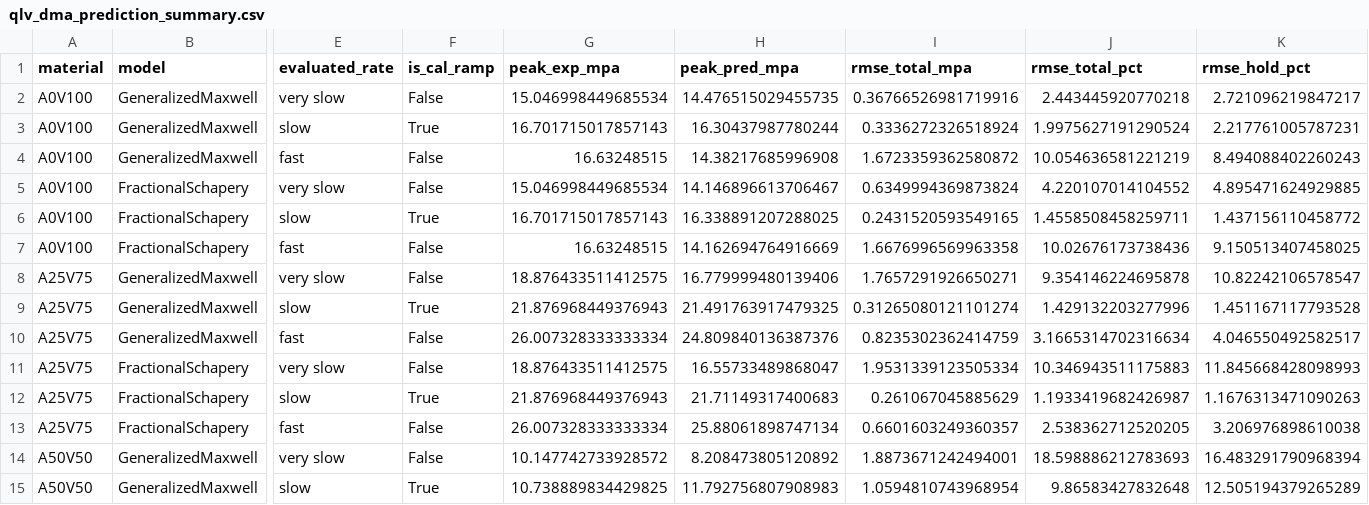
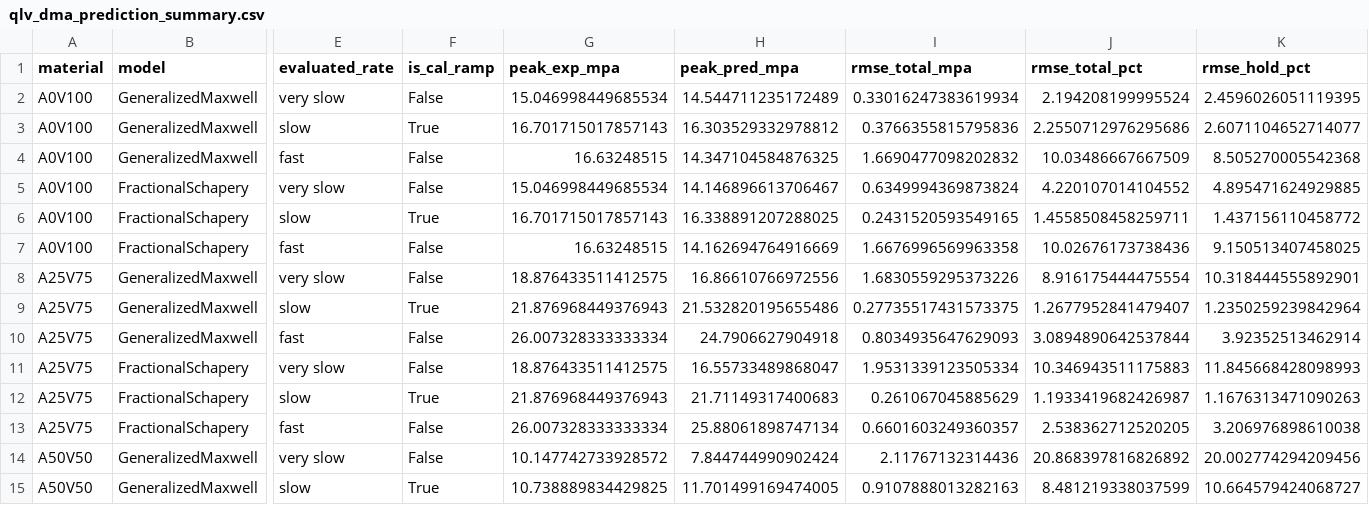
Before and after one commit to alexdummer/dogbone-experiments, a CSV file: analysis/qlv_dma_prediction_summary.csv, drawn as a sheet; only a part is shown, gaps mark what is left out; the diff covers the shown part only; the diff names each change by its address in the sheet, - before the commit and + after, or states it on an @@ line.

```diff
--- a/analysis/qlv_dma_prediction_summary.csv
+++ b/analysis/qlv_dma_prediction_summary.csv
-H2 (peak_pred_mpa): 14.476515029455735
+H2 (peak_pred_mpa): 14.544711235172489
-I2 (rmse_total_mpa): 0.36766526981719916
+I2 (rmse_total_mpa): 0.33016247383619934
-J2 (rmse_total_pct): 2.443445920770218
+J2 (rmse_total_pct): 2.194208199995524
-K2 (rmse_hold_pct): 2.721096219847217
+K2 (rmse_hold_pct): 2.4596026051119395
-H3 (peak_pred_mpa): 16.30437987780244
+H3 (peak_pred_mpa): 16.303529332978812
-I3 (rmse_total_mpa): 0.3336272326518924
+I3 (rmse_total_mpa): 0.3766355815795836
-J3 (rmse_total_pct): 1.9975627191290524
+J3 (rmse_total_pct): 2.2550712976295686
-K3 (rmse_hold_pct): 2.217761005787231
+K3 (rmse_hold_pct): 2.6071104652714077
-H4 (peak_pred_mpa): 14.38217685996908
+H4 (peak_pred_mpa): 14.347104584876325
-I4 (rmse_total_mpa): 1.6723359362580872
+I4 (rmse_total_mpa): 1.6690477098202832
-J4 (rmse_total_pct): 10.054636581221219
+J4 (rmse_total_pct): 10.03486667667509
-K4 (rmse_hold_pct): 8.494088402260243
+K4 (rmse_hold_pct): 8.505270005542368
-H8 (peak_pred_mpa): 16.779999480139406
+H8 (peak_pred_mpa): 16.86610766972556
-I8 (rmse_total_mpa): 1.7657291926650271
+I8 (rmse_total_mpa): 1.6830559295373226
-J8 (rmse_total_pct): 9.354146224695878
+J8 (rmse_total_pct): 8.916175444475554
-K8 (rmse_hold_pct): 10.82242106578547
+K8 (rmse_hold_pct): 10.318444555892901
-H9 (peak_pred_mpa): 21.491763917479325
+H9 (peak_pred_mpa): 21.532820195655486
-I9 (rmse_total_mpa): 0.31265080121101274
+I9 (rmse_total_mpa): 0.27735517431573375
-J9 (rmse_total_pct): 1.429132203277996
+J9 (rmse_total_pct): 1.2677952841479407
-K9 (rmse_hold_pct): 1.451167117793528
+K9 (rmse_hold_pct): 1.2350259239842964
-H10 (peak_pred_mpa): 24.809840136387376
+H10 (peak_pred_mpa): 24.7906627904918
-I10 (rmse_total_mpa): 0.8235302362414759
+I10 (rmse_total_mpa): 0.8034935647629093
-J10 (rmse_total_pct): 3.1665314702316634
+J10 (rmse_total_pct): 3.0894890642537844
-K10 (rmse_hold_pct): 4.046550492582517
+K10 (rmse_hold_pct): 3.92352513462914
-H14 (peak_pred_mpa): 8.208473805120892
+H14 (peak_pred_mpa): 7.844744990902424
-I14 (rmse_total_mpa): 1.8873671242494001
+I14 (rmse_total_mpa): 2.11767132314436
-J14 (rmse_total_pct): 18.598886212783693
+J14 (rmse_total_pct): 20.868397816826892
-K14 (rmse_hold_pct): 16.483291790968394
+K14 (rmse_hold_pct): 20.002774294209456
-H15 (peak_pred_mpa): 11.792756807908983
+H15 (peak_pred_mpa): 11.701499169474005
-I15 (rmse_total_mpa): 1.0594810743968954
+I15 (rmse_total_mpa): 0.9107888013282163
-J15 (rmse_total_pct): 9.86583427832648
+J15 (rmse_total_pct): 8.481219338037599
-K15 (rmse_hold_pct): 12.505194379265289
+K15 (rmse_hold_pct): 10.664579424068727
```
Also changed, not shown: 28 edited cells elsewhere in this file, 2 other files.
